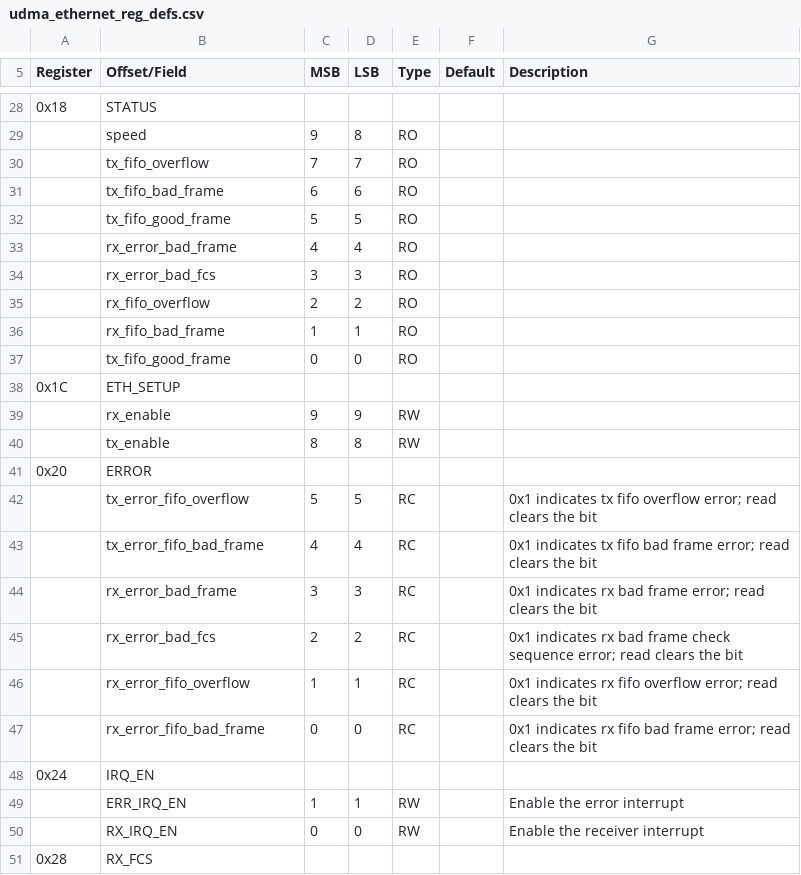
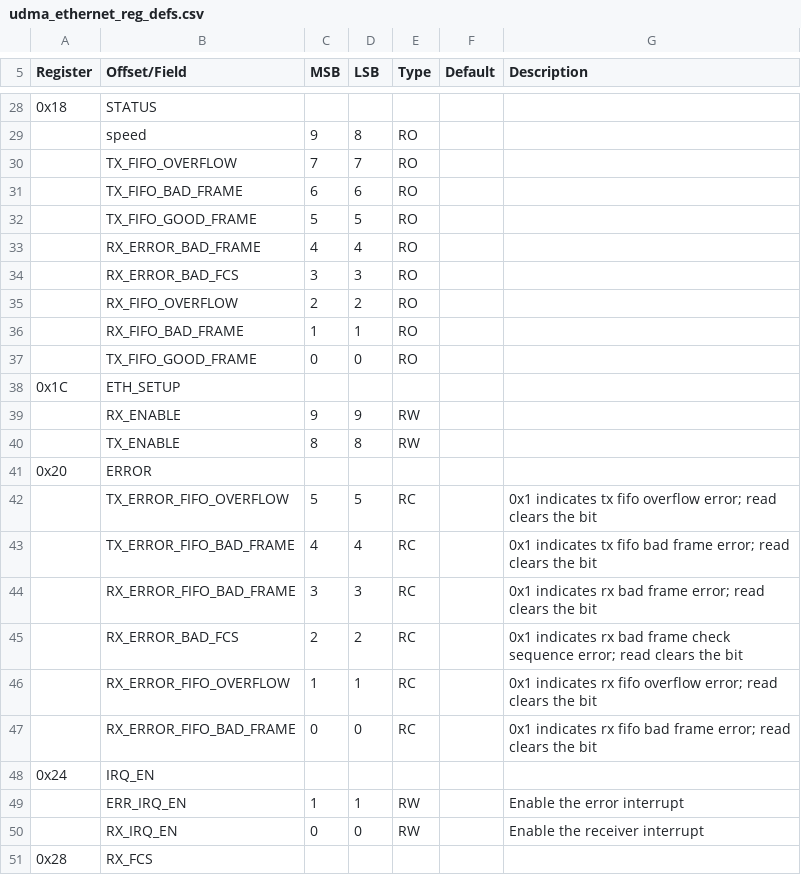
Before and after one commit to planvtech/core-v-mcu, a CSV file: rtl/udma/udma_ethernet/data/udma_ethernet_reg_defs.csv, drawn as a sheet; only a part is shown, gaps mark what is left out.

Commit message:
ethernet ip is ready to be driven. to do: drive the necessary clocks and route the physical interface to the top

```diff
--- a/rtl/udma/udma_ethernet/data/udma_ethernet_reg_defs.csv
+++ b/rtl/udma/udma_ethernet/data/udma_ethernet_reg_defs.csv
@@ -29,20 +29,20 @@ Register,Offset/Field,MSB,LSB,Type,Default,Description
 ,speed,9,8,RO,,
-,tx_fifo_overflow,7,7,RO,,
-,tx_fifo_bad_frame,6,6,RO,,
-,tx_fifo_good_frame,5,5,RO,,
-,rx_error_bad_frame,4,4,RO,,
-,rx_error_bad_fcs,3,3,RO,,
-,rx_fifo_overflow,2,2,RO,,
-,rx_fifo_bad_frame,1,1,RO,,
-,tx_fifo_good_frame,0,0,RO,,
+,TX_FIFO_OVERFLOW,7,7,RO,,
+,TX_FIFO_BAD_FRAME,6,6,RO,,
+,TX_FIFO_GOOD_FRAME,5,5,RO,,
+,RX_ERROR_BAD_FRAME,4,4,RO,,
+,RX_ERROR_BAD_FCS,3,3,RO,,
+,RX_FIFO_OVERFLOW,2,2,RO,,
+,RX_FIFO_BAD_FRAME,1,1,RO,,
+,TX_FIFO_GOOD_FRAME,0,0,RO,,
 0x1C,ETH_SETUP,,,,,
-,rx_enable,9,9,RW,,
-,tx_enable,8,8,RW,,
+,RX_ENABLE,9,9,RW,,
+,TX_ENABLE,8,8,RW,,
 0x20,ERROR,,,,,
-,tx_error_fifo_overflow,5,5,RC,,0x1 indicates tx fifo overflow error; read clears the bit
-,tx_error_fifo_bad_frame,4,4,RC,,0x1 indicates tx fifo bad frame error; read clears the bit
-,rx_error_bad_frame,3,3,RC,,0x1 indicates rx bad frame error; read clears the bit
-,rx_error_bad_fcs,2,2,RC,,0x1 indicates rx bad frame check sequence error; read clears the bit
-,rx_error_fifo_overflow,1,1,RC,,0x1 indicates rx fifo overflow error; read clears the bit
-,rx_error_fifo_bad_frame,0,0,RC,,0x1 indicates rx fifo bad frame error; read clears the bit
+,TX_ERROR_FIFO_OVERFLOW,5,5,RC,,0x1 indicates tx fifo overflow error; read clears the bit
+,TX_ERROR_FIFO_BAD_FRAME,4,4,RC,,0x1 indicates tx fifo bad frame error; read clears the bit
+,RX_ERROR_FIFO_BAD_FRAME,3,3,RC,,0x1 indicates rx bad frame error; read clears the bit
+,RX_ERROR_BAD_FCS,2,2,RC,,0x1 indicates rx bad frame check sequence error; read clears the bit
+,RX_ERROR_FIFO_OVERFLOW,1,1,RC,,0x1 indicates rx fifo overflow error; read clears the bit
+,RX_ERROR_FIFO_BAD_FRAME,0,0,RC,,0x1 indicates rx fifo bad frame error; read clears the bit
 0x24,IRQ_EN,,,,,
```
Also changed, not shown: 19 other files.
